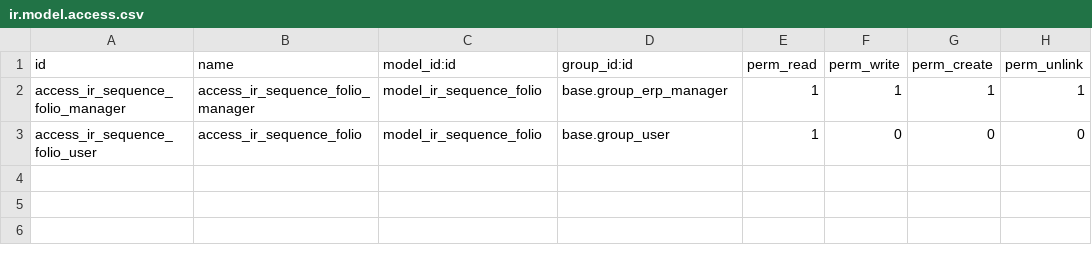
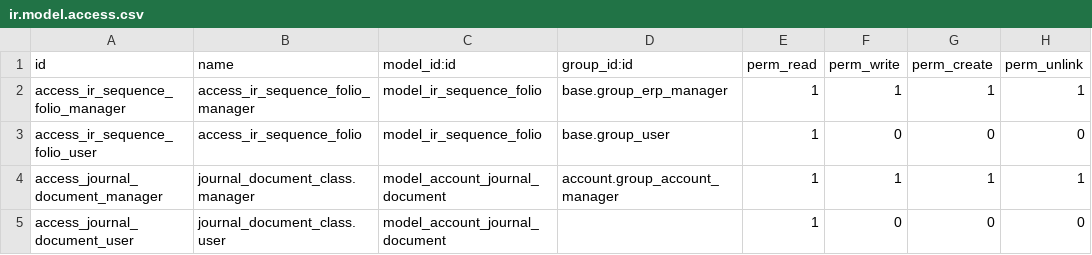
Before and after one commit to OCA/l10n-chile, a CSV file: l10n_cl_sii_folio/security/ir.model.access.csv, drawn as a sheet; the diff names each change by its address in the sheet, - before the commit and + after, or states it on an @@ line.

Commit message:
[IMP] l10n_cl_sii_folio: Support sequence per document class on journal

```diff
--- a/l10n_cl_sii_folio/security/ir.model.access.csv
+++ b/l10n_cl_sii_folio/security/ir.model.access.csv
+row 4: access_journal_document_manager | journal_document_class.manager | model_account_journal_document | account.group_account_manager | 1 | 1 | 1 | 1
+row 5: access_journal_document_user | journal_document_class.user | model_account_journal_document |  | 1 | 0 | 0 | 0
```
Also changed, not shown: 7 other files.
